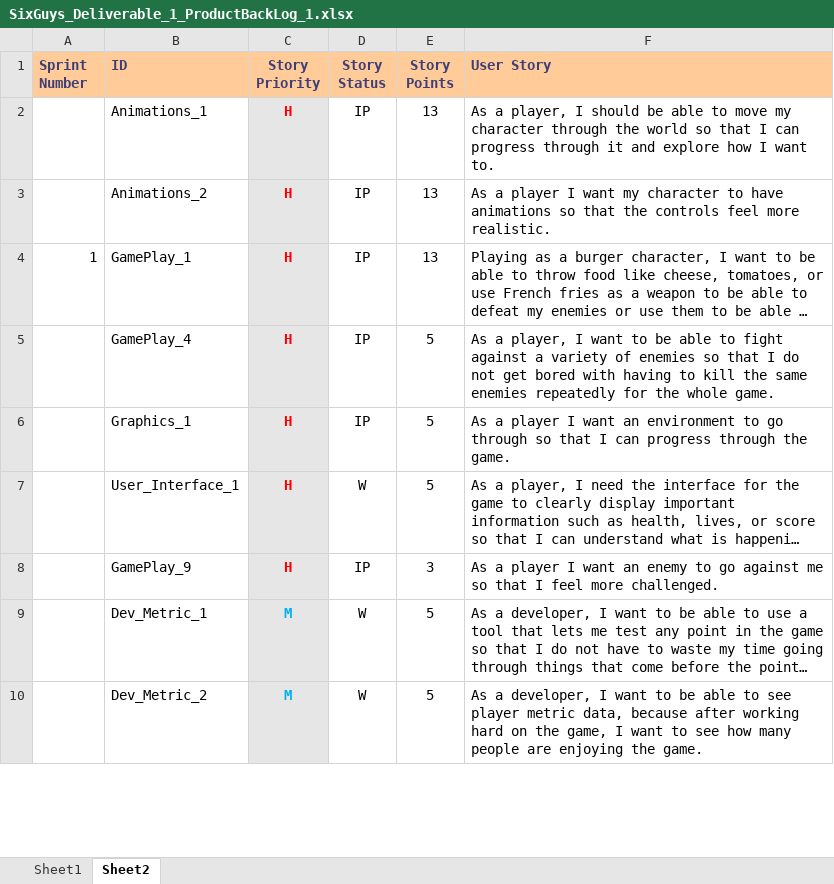
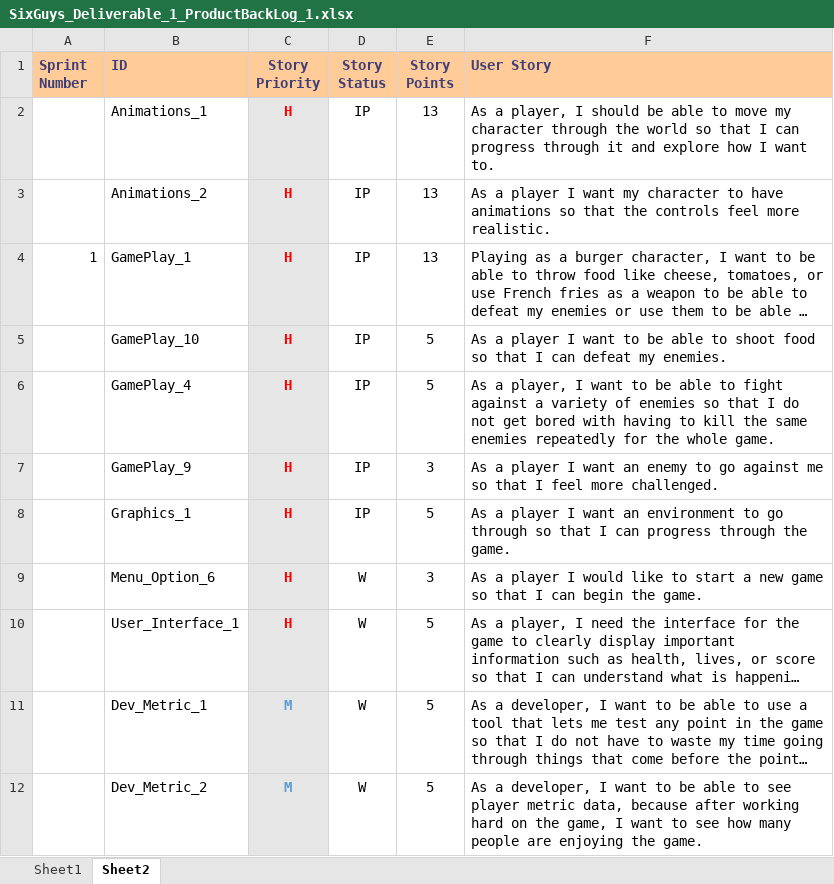
Before and after one commit to Eezby/Project-Burger, an Excel workbook: Documents/Deliverable drafts_&_templates/Deliverable 1/SixGuys_Deliverable_1_ProductBackLog_1.xlsx, sheet Sheet2, drawn as a sheet; only a part is shown; long unchanged cells end in …; values as stored, in another font and other column widths than the file's, no borders; table styles not drawn; addresses are those after the commit; the diff covers the shown part only; the diff names each change by its address in the sheet, - before the commit and + after, or states it on an @@ line.

Commit message:
Update SixGuys_Deliverable_1_ProductBackLog_1.xlsx

```diff
--- a/Documents/Deliverable drafts_&_templates/Deliverable 1/SixGuys_Deliverable_1_ProductBackLog_1.xlsx (sheet Sheet2)
+++ b/Documents/Deliverable drafts_&_templates/Deliverable 1/SixGuys_Deliverable_1_ProductBackLog_1.xlsx (sheet Sheet2)
+row 5:  | GamePlay_10 | H | IP | 5 | As a player I want to be able to shoot food so that I can defeat my enemies.
@@ row 8 moved to row 7: GamePlay_9 @@
+row 9:  | Menu_Option_6 | H | W | 3 | As a player I would like to start a new game so that I can begin the game.
-C11:C12 text colour: #00B0F0
+C11:C12 text colour: #5B9BD5
```
Also changed, not shown: 6 added rows, 1 removed row and cell formats elsewhere in this sheet.
